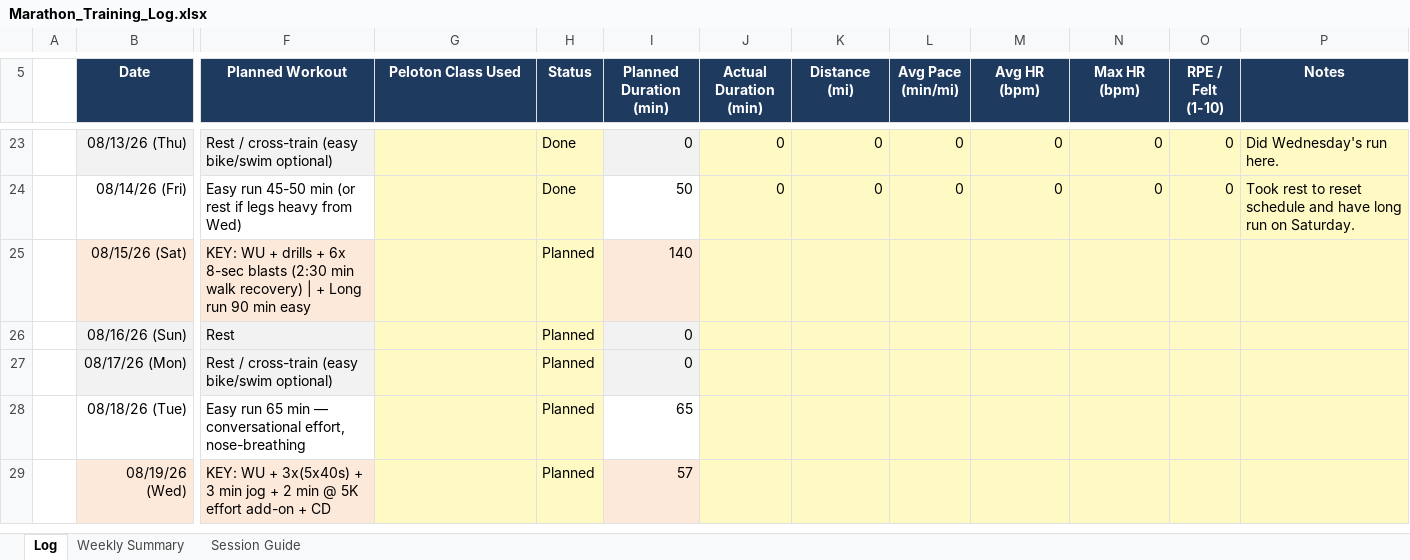
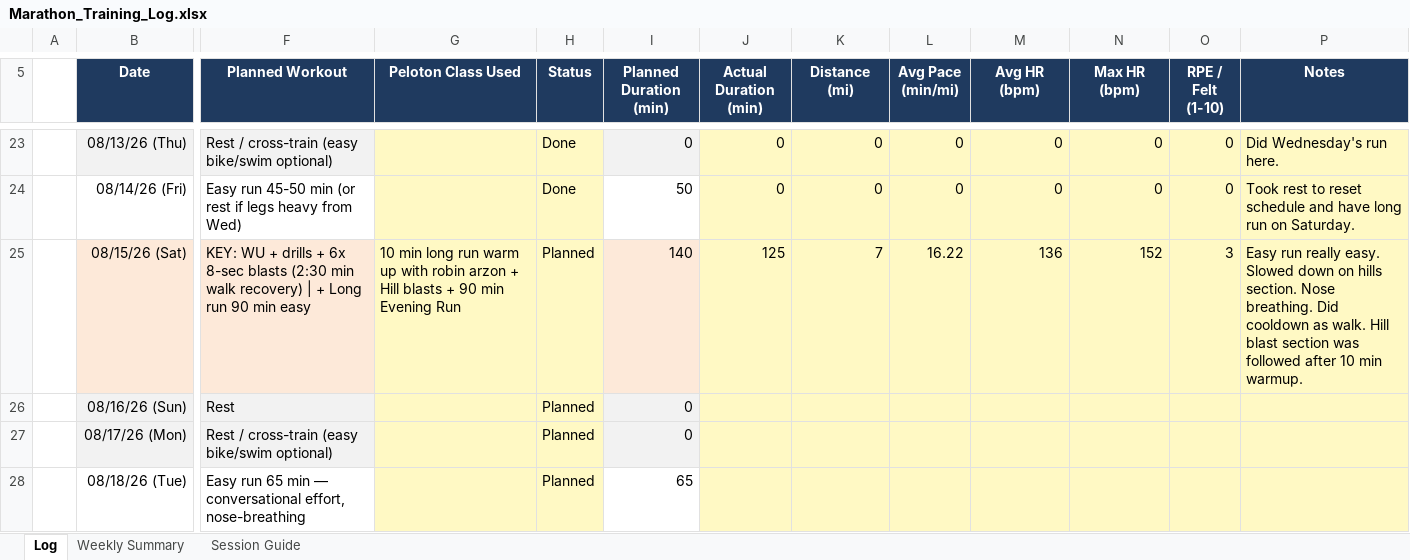
Before and after one commit to prsaptarshi1987/Marathon_Training, an Excel workbook: Marathon_Training_Log.xlsx, sheet Log, drawn as a sheet; only a part is shown, gaps mark what is left out; the shorter side is filled out with more unchanged rows; values as stored, in another font and other column widths than the file's, no borders; the diff names each change by its address in the sheet, - before the commit and + after, or states it on an @@ line.

Commit message:
15Aug26

```diff
--- a/Marathon_Training_Log.xlsx (sheet Log)
+++ b/Marathon_Training_Log.xlsx (sheet Log)
-G25 (Peloton Class Used): (empty)
+G25 (Peloton Class Used): 10 min long run warm up with robin arzon + Hill blasts + 90 min Evening Run
-J25 (Actual Duration (min)): (empty)
+J25 (Actual Duration (min)): 125
-K25 (Distance (mi)): (empty)
+K25 (Distance (mi)): 7
-L25 (Avg Pace (min/mi)): (empty)
+L25 (Avg Pace (min/mi)): 16.22
-M25 (Avg HR (bpm)): (empty)
+M25 (Avg HR (bpm)): 136
-N25 (Max HR (bpm)): (empty)
+N25 (Max HR (bpm)): 152
-O25 (RPE / Felt (1-10)): (empty)
+O25 (RPE / Felt (1-10)): 3
-P25 (Notes): (empty)
+P25 (Notes): Easy run really easy. Slowed down on hills section. Nose breathing. Did cooldown as walk. Hill blast section was followed after 10 min warmup.
```
Also changed, not shown: sheet Weekly Summary.
